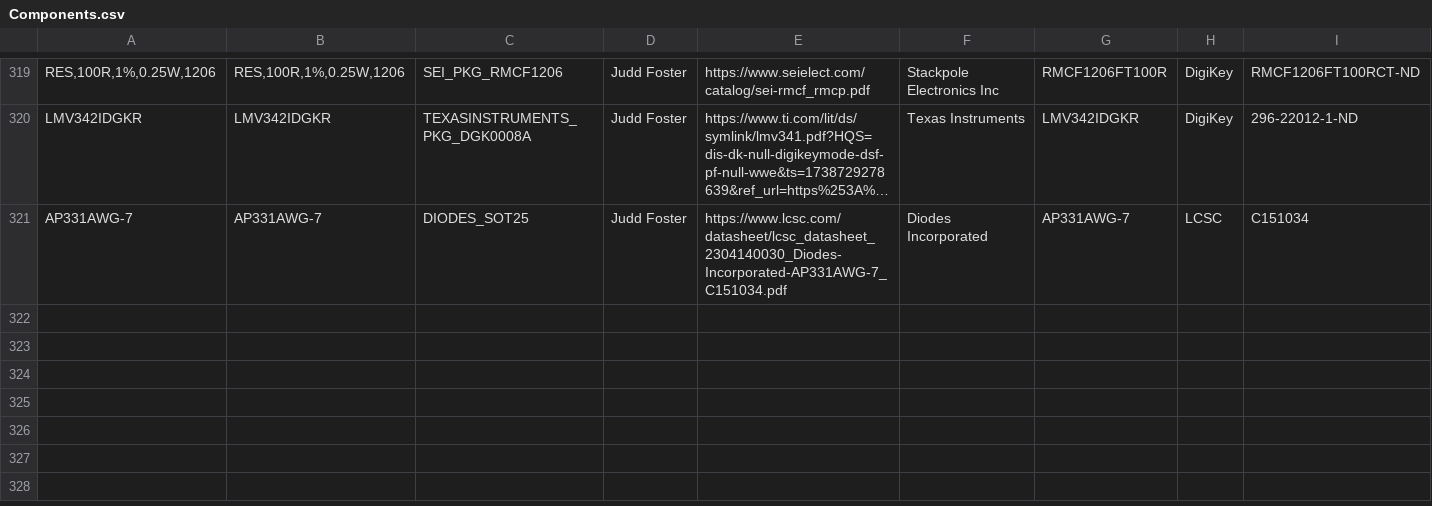
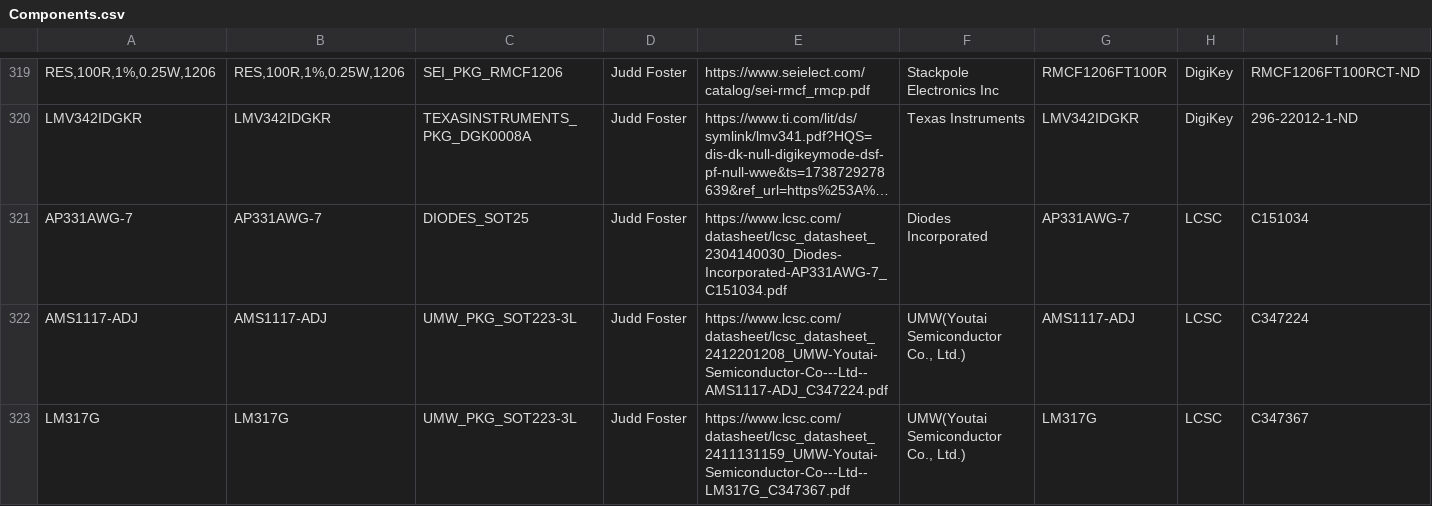
Before and after one commit to jFoster426/ComponentLibrary, a CSV file: Components.csv, drawn as a sheet; only a part is shown, gaps mark what is left out; long unchanged cells end in …; rows hold the shown columns only; the diff covers the shown part only; the diff names each change by its address in the sheet, - before the commit and + after, or states it on an @@ line.

```diff
--- a/Components.csv
+++ b/Components.csv
+row 322: AMS1117-ADJ | AMS1117-ADJ | UMW_PKG_SOT223-3L | Judd Foster | https://www.lcsc.com/datasheet/lcsc_datasheet_2412201208_UMW-Youtai-Semiconductor-Co---Ltd--AMS1117-ADJ_C347224.pdf | UMW(Youtai Semiconductor Co., Ltd.) | AMS1117-ADJ | LCSC | C347224
+row 323: LM317G | LM317G | UMW_PKG_SOT223-3L | Judd Foster | https://www.lcsc.com/datasheet/lcsc_datasheet_2411131159_UMW-Youtai-Semiconductor-Co---Ltd--LM317G_C347367.pdf | UMW(Youtai Semiconductor Co., Ltd.) | LM317G | LCSC | C347367
```
Also changed, not shown: 3 added rows and 8 edited cells elsewhere in this file, 21 other files.
